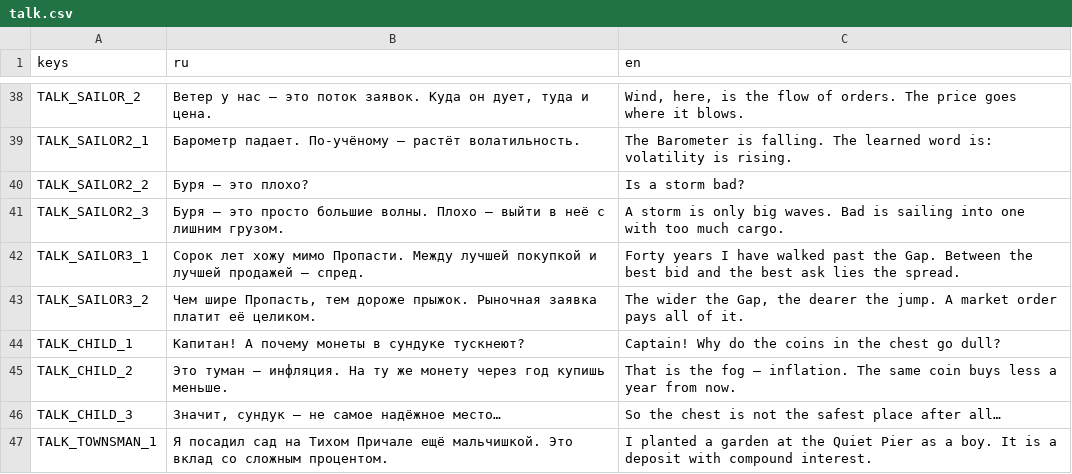
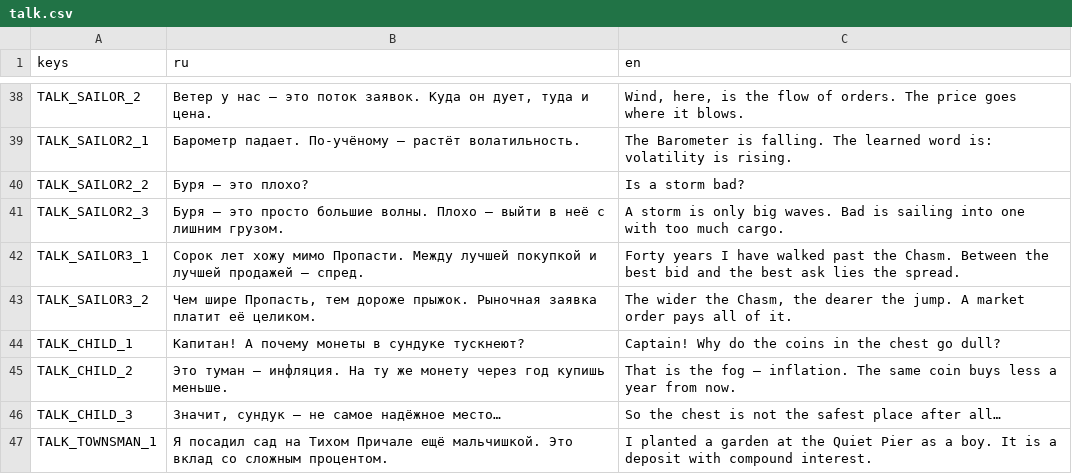
Before and after one commit to Aika8/learning-exchange, a CSV file: game3d/i18n/talk.csv, drawn as a sheet; only a part is shown, gaps mark what is left out.

Commit message:
LE-093: «the Chasm» is the English lore name of the spread everywhere (#90)
Task: LE-093 — «the Chasm» is the English lore name of the spread everywhere (docs/backlog/QUEUE.md)

What changed:
- `docs/lore/glossary.yaml`: spread lore en «the Gap» → «the Chasm»; market order lore en «Jump the Gap» → «Leap over the Chasm»
- `game3d/i18n/strings.csv`: `LESSON_SPREAD` en «The Gap» → «The Chasm»
- `game3d/i18n/talk.csv` `TALK_SAILOR3_1/2` and the mirrored lines in `docs/design/comic-script.md`: «the Gap» → «the Chasm»
- New `backend/app/src/test/java/app/ChasmNameTest.java`: loads the glossary like `CatalogueTest`; spread lore en is «the Chasm», market order lore en is «Leap over the Chasm»

Verify: `! git grep … && python3 game3d/tools/check_data.py && ./gradlew :backend:app:test --tests 'app.CatalogueTest' --tests 'app.ChasmNameTest'` → no matches; "game3d data check: 16 files named in scripts, 270 portraits, talks whole"; CatalogueTest and ChasmNameTest green (2/2 new tests pass)
make test: green (first attempt hit HTTP 429 from Maven Central, issue #82; re-run green)
Decisions taken without Aika: none (the task carries Aika's answer)
Not done / doubts: the real term «gap» (`CHR_GAP_THROUGH`, `LESSON_GAP`) is untouched as asked; `game3d/tests/unit/test_lessons.gd` still uses «the Gap» as fixture sample data, left as the task says.

```diff
--- a/game3d/i18n/talk.csv
+++ b/game3d/i18n/talk.csv
@@ -41,4 +41,4 @@ TALK_SAILOR2_2,"Буря — это плохо?","Is a storm bad?"
 TALK_SAILOR2_3,"Буря — это просто большие волны. Плохо — выйти в неё с лишним грузом.","A storm is only big waves. Bad is sailing into one with too much cargo."
-TALK_SAILOR3_1,"Сорок лет хожу мимо Пропасти. Между лучшей покупкой и лучшей продажей — спред.","Forty years I have walked past the Gap. Between the best bid and the best ask lies the spread."
-TALK_SAILOR3_2,"Чем шире Пропасть, тем дороже прыжок. Рыночная заявка платит её целиком.","The wider the Gap, the dearer the jump. A market order pays all of it."
+TALK_SAILOR3_1,"Сорок лет хожу мимо Пропасти. Между лучшей покупкой и лучшей продажей — спред.","Forty years I have walked past the Chasm. Between the best bid and the best ask lies the spread."
+TALK_SAILOR3_2,"Чем шире Пропасть, тем дороже прыжок. Рыночная заявка платит её целиком.","The wider the Chasm, the dearer the jump. A market order pays all of it."
 TALK_CHILD_1,"Капитан! А почему монеты в сундуке тускнеют?","Captain! Why do the coins in the chest go dull?"
```
Also changed, not shown: game3d/i18n/strings.csv, 4 other files.
